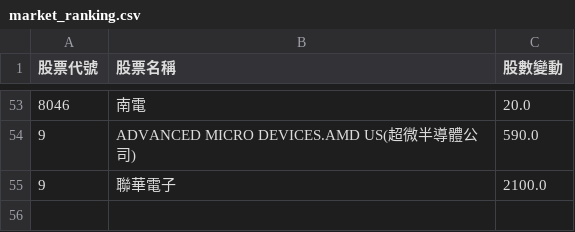
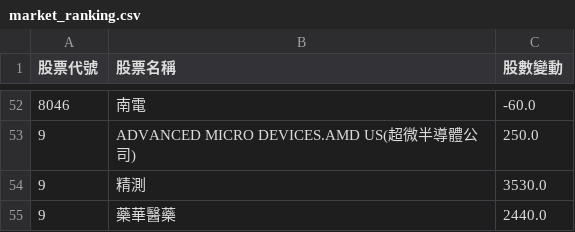
Before and after one commit to caesar263/my-etf-tracker, a CSV file: market_ranking.csv, drawn as a sheet; only a part is shown, gaps mark what is left out; the diff covers the shown part only.

```diff
--- a/market_ranking.csv
+++ b/market_ranking.csv
@@ -53,3 +52,4 @@
-8046,南電,20.0
-9,ADVANCED MICRO DEVICES.AMD US(超微半導體公司),590.0
-9,聯華電子,2100.0
+8046,南電,-60.0
+9,ADVANCED MICRO DEVICES.AMD US(超微半導體公司),250.0
+9,精測,3530.0
+9,藥華醫藥,2440.0
```
Also changed, not shown: 5 added rows, 6 removed rows and 49 edited cells elsewhere in this file, holdings_00981A.csv, holdings_00982A.csv, 14 other files.
